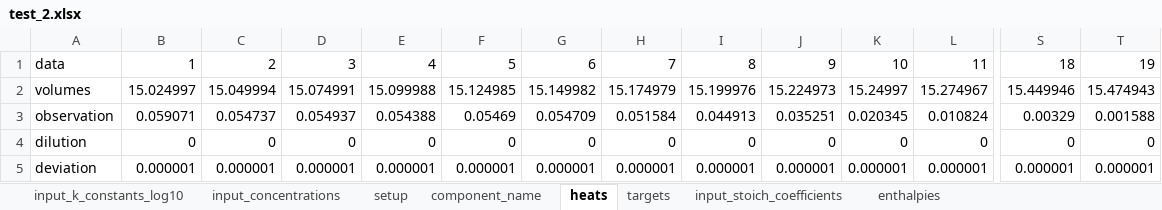
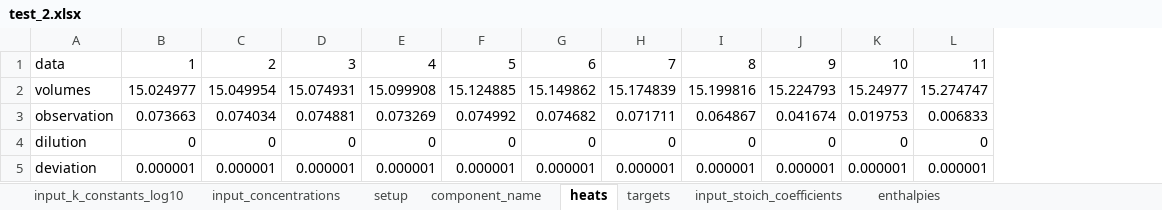
Before and after one commit to ameshkoff/KEV, an Excel workbook: input/calorimetry/test_2.xlsx, sheet heats, drawn as a sheet; only a part is shown, gaps mark what is left out; values as stored, in another font and other column widths than the file's, no borders; the diff covers the shown part only; the diff names each change by its address in the sheet, - before the commit and + after, or states it on an @@ line.

```diff
--- a/input/calorimetry/test_2.xlsx (sheet heats)
+++ b/input/calorimetry/test_2.xlsx (sheet heats)
-column S, rows 1-5: 18 | 15.449946 | 0.00329 | 0 | 0.000001
-column T, rows 1-5: 19 | 15.474943 | 0.001588 | 0 | 0.000001
-B2: 15.024997
+B2: 15.024977
-C2: 15.049994
+C2: 15.049954
-D2: 15.074991
+D2: 15.074931
-E2: 15.099988
+E2: 15.099908
-F2: 15.124985
+F2: 15.124885
-G2: 15.149982
+G2: 15.149862
-H2: 15.174979
+H2: 15.174839
-I2: 15.199976
+I2: 15.199816
-J2: 15.224973
+J2: 15.224793
-K2: 15.24997
+K2: 15.24977
-L2: 15.274967
+L2: 15.274747
-B3: 0.059071
+B3: 0.073663
-C3: 0.054737
+C3: 0.074034
-D3: 0.054937
+D3: 0.074881
-E3: 0.054388
+E3: 0.073269
-F3: 0.05469
+F3: 0.074992
-G3: 0.054709
+G3: 0.074682
-H3: 0.051584
+H3: 0.071711
-I3: 0.044913
+I3: 0.064867
-J3: 0.035251
+J3: 0.041674
-K3: 0.020345
+K3: 0.019753
-L3: 0.010824
+L3: 0.006833
```
Also changed, not shown: 12 edited cells elsewhere in this sheet, sheet input_concentrations, sheet component_name, input/calorimetry/test_1.xlsx, input/calorimetry/test_4.xlsx, 6 other files.
